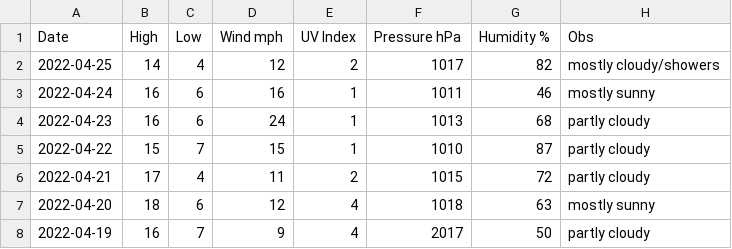
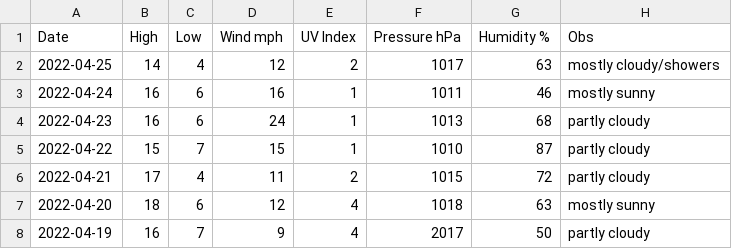
Before and after one commit to tu2/os_specific, a CSV file: linux/csv_file.csv, drawn as a sheet; only a part is shown.

Commit message:
Update csv_file.csv

```diff
--- a/linux/csv_file.csv
+++ b/linux/csv_file.csv
@@ -1,3 +1,3 @@
 Date,High,Low,Wind mph,UV Index,Pressure hPa,Humidity %,Obs
-2022-04-25,14,4,12,2,1017,82,mostly cloudy/showers
+2022-04-25,14,4,12,2,1017,63,mostly cloudy/showers
 2022-04-24,16,6,16,1,1011,46,mostly sunny
```
